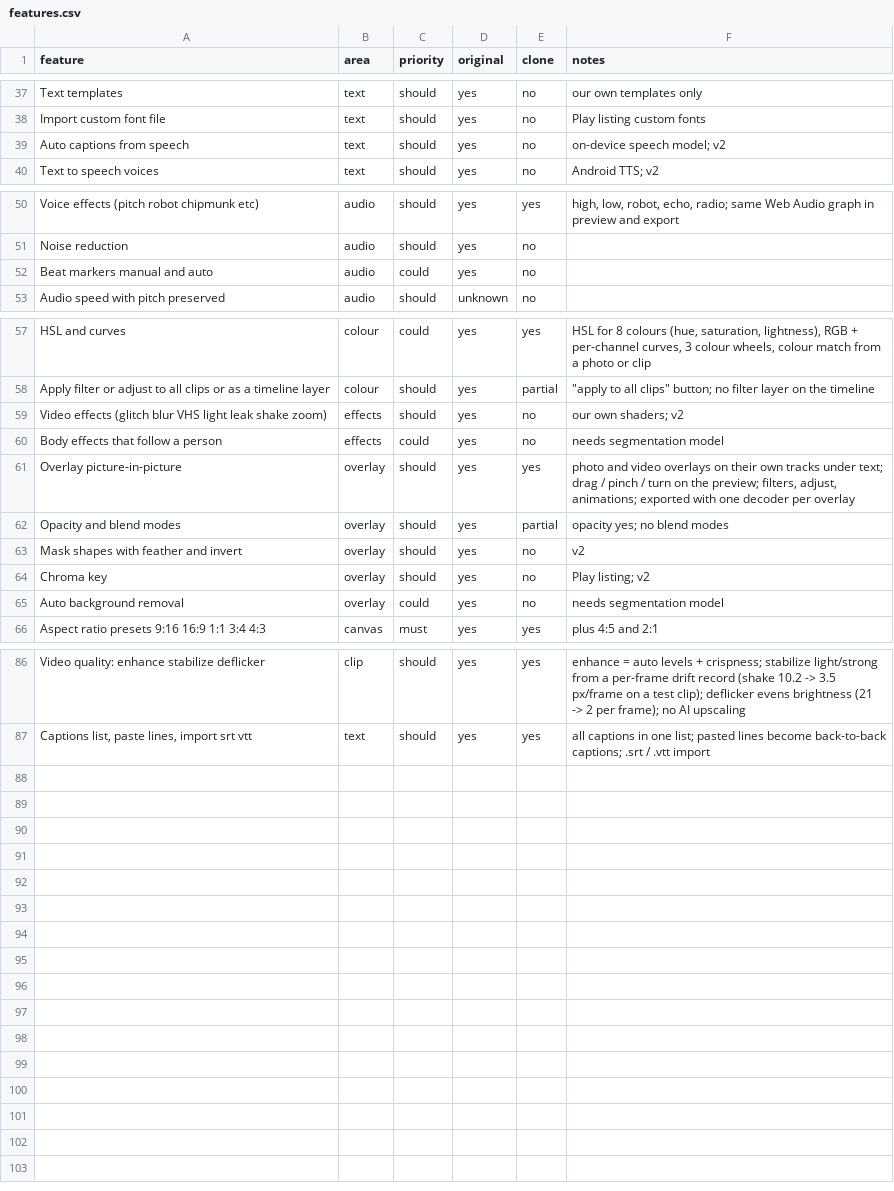
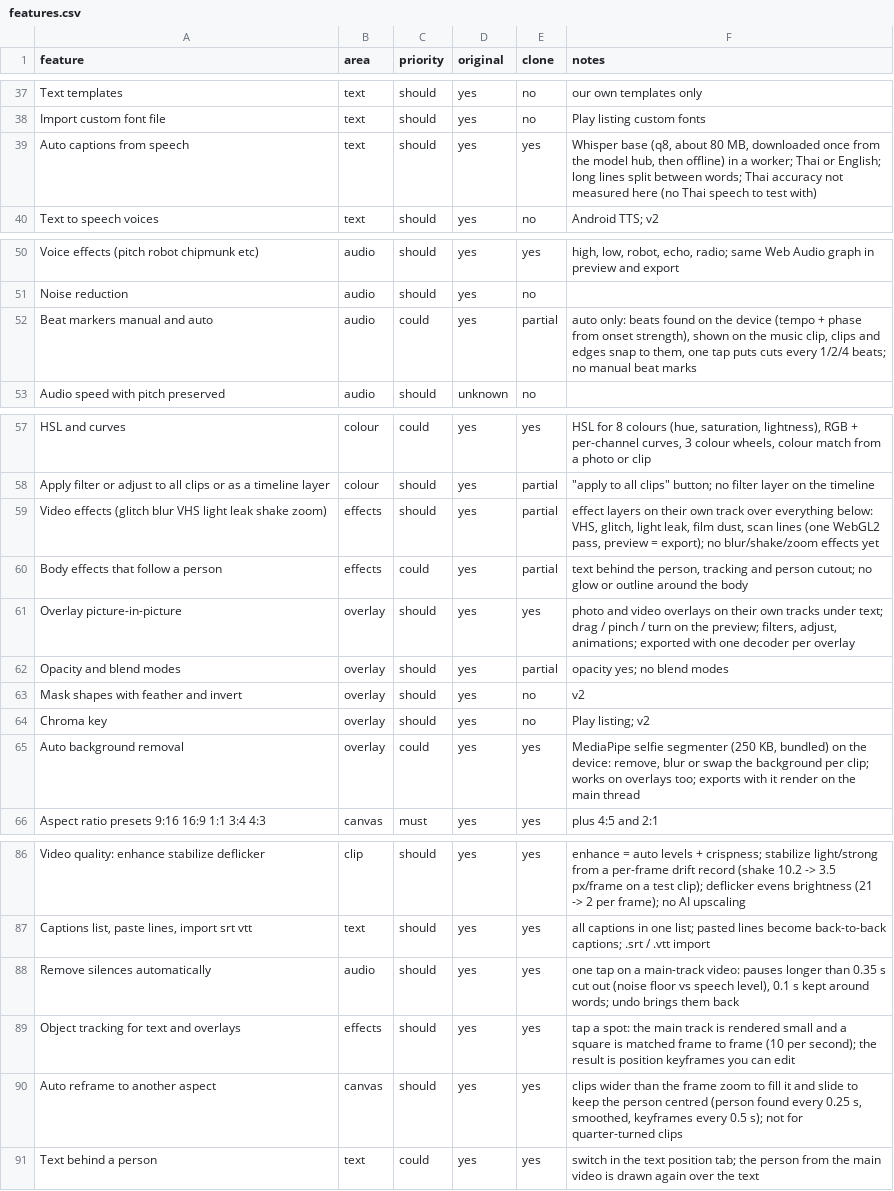
Before and after one commit to Austinonal/My-storage, a CSV file: replica/features.csv, drawn as a sheet; only a part is shown, gaps mark what is left out.

```diff
--- a/replica/features.csv
+++ b/replica/features.csv
@@ -38,3 +38,3 @@ Text templates,text,should,yes,no,our own templates only
 Import custom font file,text,should,yes,no,Play listing custom fonts
-Auto captions from speech,text,should,yes,no,on-device speech model; v2
+Auto captions from speech,text,should,yes,yes,"Whisper base (q8, about 80 MB, downloaded once from the model hub, then offline) in a worker; Thai or English; long lines split between words; Thai accuracy not measured here (no Thai speech to test with)"
 Text to speech voices,text,should,yes,no,Android TTS; v2
@@ -51,3 +51,3 @@ Voice effects (pitch robot chipmunk etc),audio,should,yes,yes,"high, low, robot,
 Noise reduction,audio,should,yes,no,
-Beat markers manual and auto,audio,could,yes,no,
+Beat markers manual and auto,audio,could,yes,partial,"auto only: beats found on the device (tempo + phase from onset strength), shown on the music clip, clips and edges snap to them, one tap puts cuts every 1/2/4 beats; no manual beat marks"
 Audio speed with pitch preserved,audio,should,unknown,no,
@@ -58,4 +58,4 @@ HSL and curves,colour,could,yes,yes,"HSL for 8 colours (hue, saturation, lightne
 Apply filter or adjust to all clips or as a timeline layer,colour,should,yes,partial,"""apply to all clips"" button; no filter layer on the timeline"
-Video effects (glitch blur VHS light leak shake zoom),effects,should,yes,no,our own shaders; v2
-Body effects that follow a person,effects,could,yes,no,needs segmentation model
+Video effects (glitch blur VHS light leak shake zoom),effects,should,yes,partial,"effect layers on their own track over everything below: VHS, glitch, light leak, film dust, scan lines (one WebGL2 pass, preview = export); no blur/shake/zoom effects yet"
+Body effects that follow a person,effects,could,yes,partial,"text behind the person, tracking and person cutout; no glow or outline around the body"
 Overlay picture-in-picture,overlay,should,yes,yes,"photo and video overlays on their own tracks under text; drag / pinch / turn on the preview; filters, adjust, animations; exported with one decoder per overlay"
@@ -64,3 +64,3 @@ Mask shapes with feather and invert,overlay,should,yes,no,v2
 Chroma key,overlay,should,yes,no,Play listing; v2
-Auto background removal,overlay,could,yes,no,needs segmentation model
+Auto background removal,overlay,could,yes,yes,"MediaPipe selfie segmenter (250 KB, bundled) on the device: remove, blur or swap the background per clip; works on overlays too; exports with it render on the main thread"
 Aspect ratio presets 9:16 16:9 1:1 3:4 4:3,canvas,must,yes,yes,plus 4:5 and 2:1
@@ -87 +87,5 @@ Video quality: enhance stabilize deflicker,clip,should,yes,yes,enhance = auto le
 "Captions list, paste lines, import srt vtt",text,should,yes,yes,all captions in one list; pasted lines become back-to-back captions; .srt / .vtt import
+Remove silences automatically,audio,should,yes,yes,"one tap on a main-track video: pauses longer than 0.35 s cut out (noise floor vs speech level), 0.1 s kept around words; undo brings them back"
+Object tracking for text and overlays,effects,should,yes,yes,"tap a spot: the main track is rendered small and a square is matched frame to frame (10 per second); the result is position keyframes you can edit"
+Auto reframe to another aspect,canvas,should,yes,yes,"clips wider than the frame zoom to fill it and slide to keep the person centred (person found every 0.25 s, smoothed, keyframes every 0.5 s); not for quarter-turned clips"
+Text behind a person,text,could,yes,yes,switch in the text position tab; the person from the main video is drawn again over the text
```
Also changed, not shown: 42 other files.
